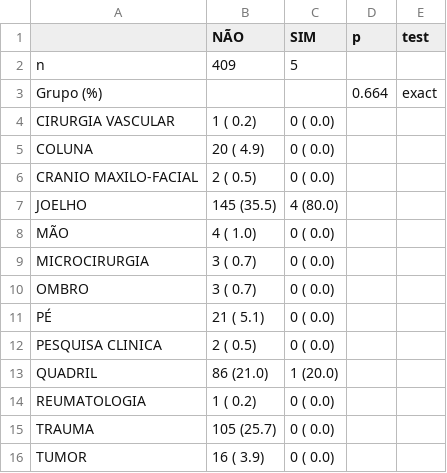
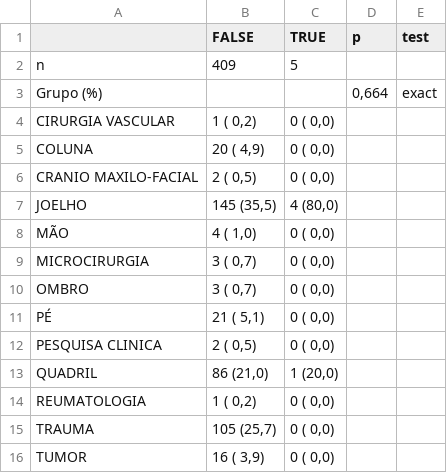
Before and after one commit to philsf-biostat/analise_dados_VC_2016, a CSV file: resultados/centros.dabi.csv, drawn as a sheet.

```diff
--- a/resultados/centros.dabi.csv
+++ b/resultados/centros.dabi.csv
@@ -1,16 +1,16 @@
-"";"NÃO";"SIM";"p";"test"
+"";"FALSE";"TRUE";"p";"test"
 "n";"409";"5";"";""
-"Grupo (%)";"";"";" 0.664";"exact"
-"   CIRURGIA VASCULAR";"  1 ( 0.2) ";"0 ( 0.0) ";"";""
-"   COLUNA";" 20 ( 4.9) ";"0 ( 0.0) ";"";""
-"   CRANIO MAXILO-FACIAL";"  2 ( 0.5) ";"0 ( 0.0) ";"";""
-"   JOELHO";"145 (35.5) ";"4 (80.0) ";"";""
-"   MÃO";"  4 ( 1.0) ";"0 ( 0.0) ";"";""
-"   MICROCIRURGIA";"  3 ( 0.7) ";"0 ( 0.0) ";"";""
-"   OMBRO";"  3 ( 0.7) ";"0 ( 0.0) ";"";""
-"   PÉ";" 21 ( 5.1) ";"0 ( 0.0) ";"";""
-"   PESQUISA CLINICA";"  2 ( 0.5) ";"0 ( 0.0) ";"";""
-"   QUADRIL";" 86 (21.0) ";"1 (20.0) ";"";""
-"   REUMATOLOGIA";"  1 ( 0.2) ";"0 ( 0.0) ";"";""
-"   TRAUMA";"105 (25.7) ";"0 ( 0.0) ";"";""
-"   TUMOR";" 16 ( 3.9) ";"0 ( 0.0) ";"";""
+"Grupo (%)";"";"";" 0,664";"exact"
+"   CIRURGIA VASCULAR";"  1 ( 0,2) ";"0 ( 0,0) ";"";""
+"   COLUNA";" 20 ( 4,9) ";"0 ( 0,0) ";"";""
+"   CRANIO MAXILO-FACIAL";"  2 ( 0,5) ";"0 ( 0,0) ";"";""
+"   JOELHO";"145 (35,5) ";"4 (80,0) ";"";""
+"   MÃO";"  4 ( 1,0) ";"0 ( 0,0) ";"";""
+"   MICROCIRURGIA";"  3 ( 0,7) ";"0 ( 0,0) ";"";""
+"   OMBRO";"  3 ( 0,7) ";"0 ( 0,0) ";"";""
+"   PÉ";" 21 ( 5,1) ";"0 ( 0,0) ";"";""
+"   PESQUISA CLINICA";"  2 ( 0,5) ";"0 ( 0,0) ";"";""
+"   QUADRIL";" 86 (21,0) ";"1 (20,0) ";"";""
+"   REUMATOLOGIA";"  1 ( 0,2) ";"0 ( 0,0) ";"";""
+"   TRAUMA";"105 (25,7) ";"0 ( 0,0) ";"";""
+"   TUMOR";" 16 ( 3,9) ";"0 ( 0,0) ";"";""
```
Also changed, not shown: resultados/centro.spt.csv, resultados/centros.enoxa.csv, 42 other files.
